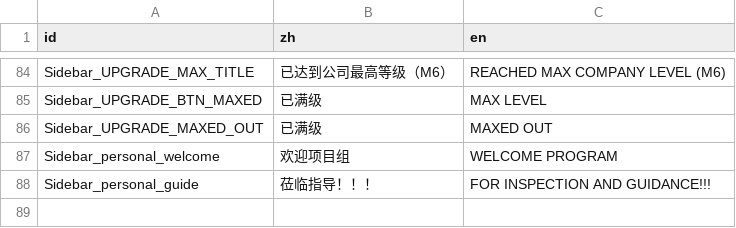
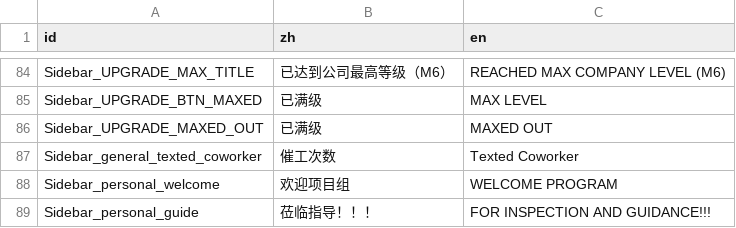
Before and after one commit to TenningYaya/managing-up, a CSV file: language/sidebar_ui.csv, drawn as a sheet; only a part is shown, gaps mark what is left out; the diff names each change by its address in the sheet, - before the commit and + after, or states it on an @@ line.

```diff
--- a/language/sidebar_ui.csv
+++ b/language/sidebar_ui.csv
+row 87: Sidebar_general_texted_coworker | 催工次数 | Texted Coworker
```
Also changed, not shown: 7 other files.
